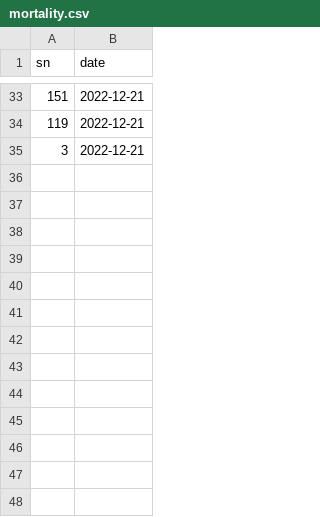
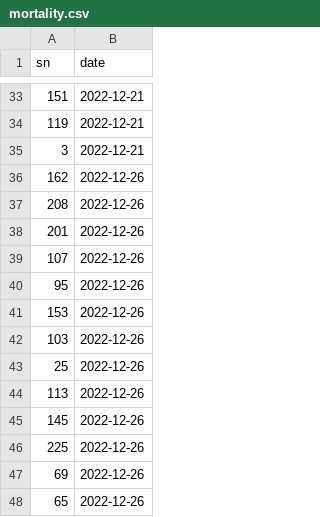
Before and after one commit to aubreymoore/palau-guts-experiment, a CSV file: mortality.csv, drawn as a sheet; only a part is shown, gaps mark what is left out; the diff names each change by its address in the sheet, - before the commit and + after, or states it on an @@ line.

```diff
--- a/mortality.csv
+++ b/mortality.csv
+row 36: 162 | 2022-12-26
+row 37: 208 | 2022-12-26
+row 38: 201 | 2022-12-26
+row 39: 107 | 2022-12-26
+row 40: 95 | 2022-12-26
+row 41: 153 | 2022-12-26
+row 42: 103 | 2022-12-26
+row 43: 25 | 2022-12-26
+row 44: 113 | 2022-12-26
+row 45: 145 | 2022-12-26
+row 46: 225 | 2022-12-26
+row 47: 69 | 2022-12-26
+row 48: 65 | 2022-12-26
```
Also changed, not shown: 2 other files.
